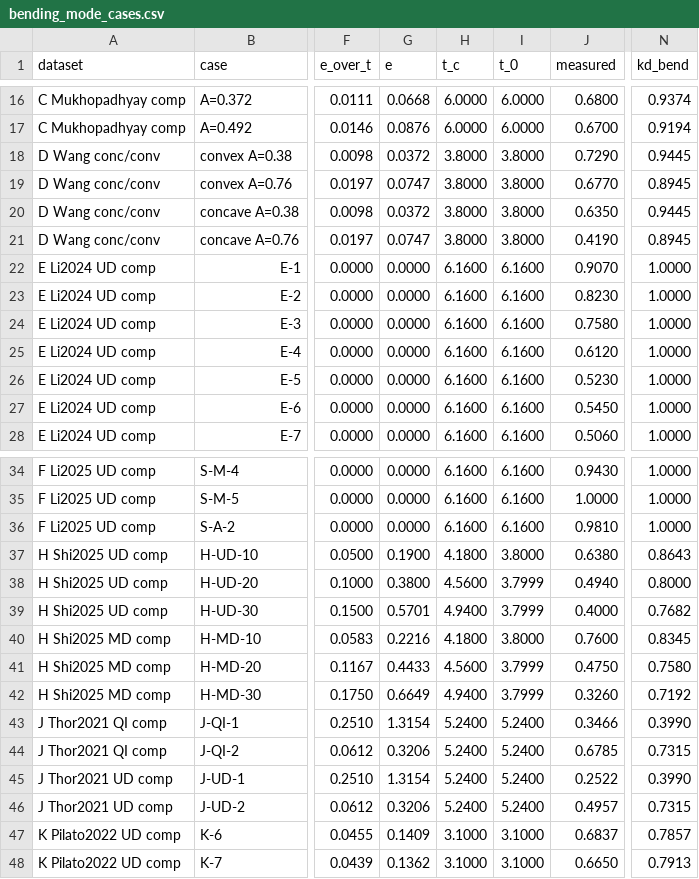
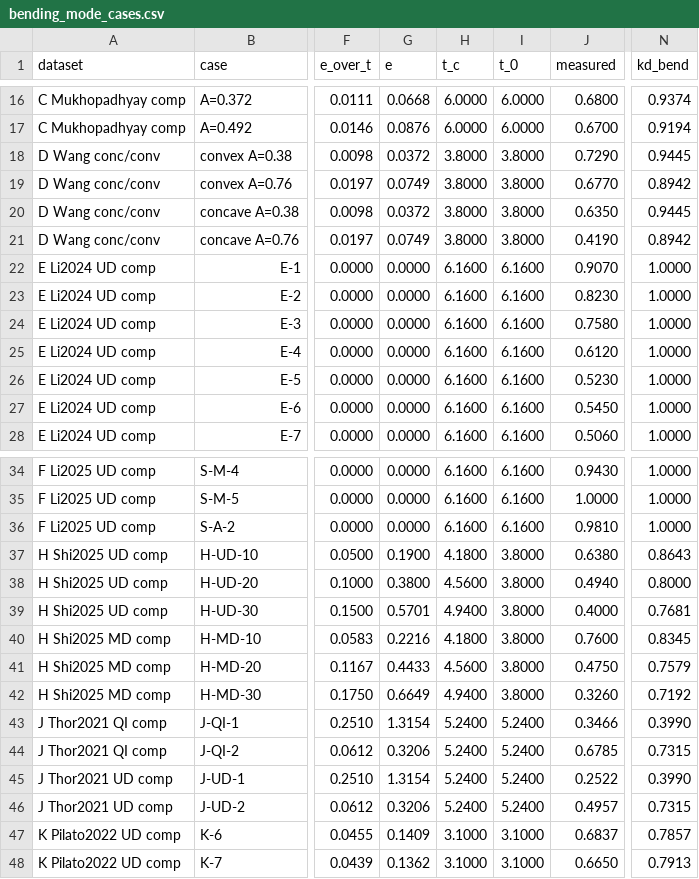
Before and after one commit to elhajjar1/wrinkleFE, a CSV file: validation/bending_mode_cases.csv, drawn as a sheet; only a part is shown, gaps mark what is left out; the diff names each change by its address in the sheet, - before the commit and + after, or states it on an @@ line.

```diff
--- a/validation/bending_mode_cases.csv
+++ b/validation/bending_mode_cases.csv
-G19 (e): 0.0747
+G19 (e): 0.0749
-N19 (kd_bend): 0.8945
+N19 (kd_bend): 0.8942
-G21 (e): 0.0747
+G21 (e): 0.0749
-N21 (kd_bend): 0.8945
+N21 (kd_bend): 0.8942
-I38:I39 (t_0): 3.7999
+I38:I39 (t_0): 3.8000
-N39 (kd_bend): 0.7682
+N39 (kd_bend): 0.7681
-I41:I42 (t_0): 3.7999
+I41:I42 (t_0): 3.8000
-N41 (kd_bend): 0.7580
+N41 (kd_bend): 0.7579
```
Also changed, not shown: 11 other files.
